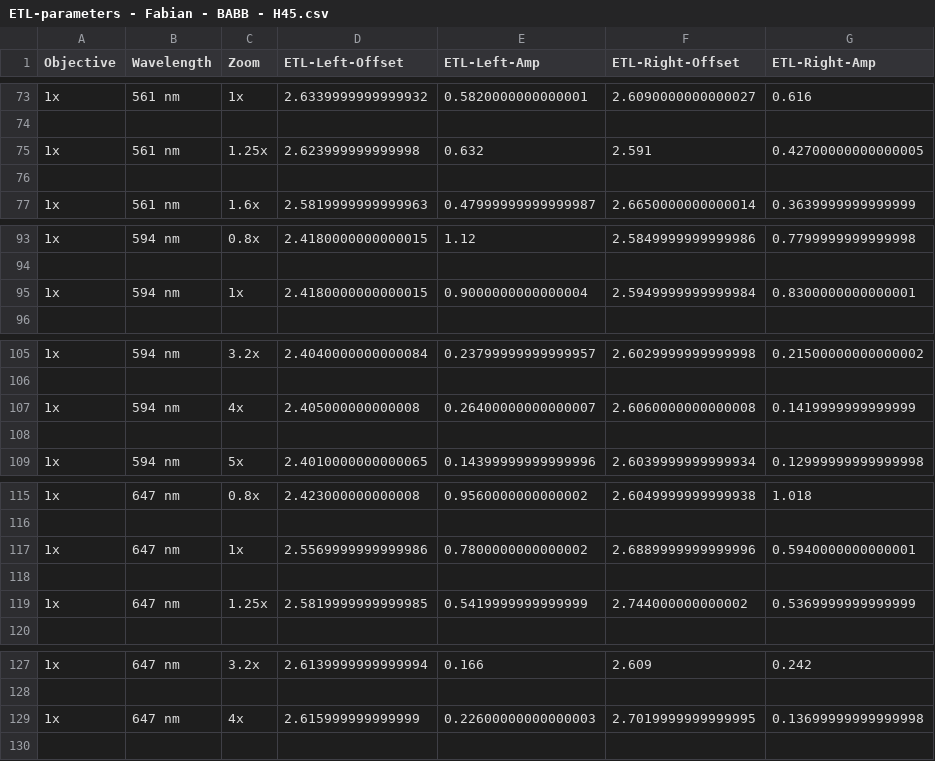
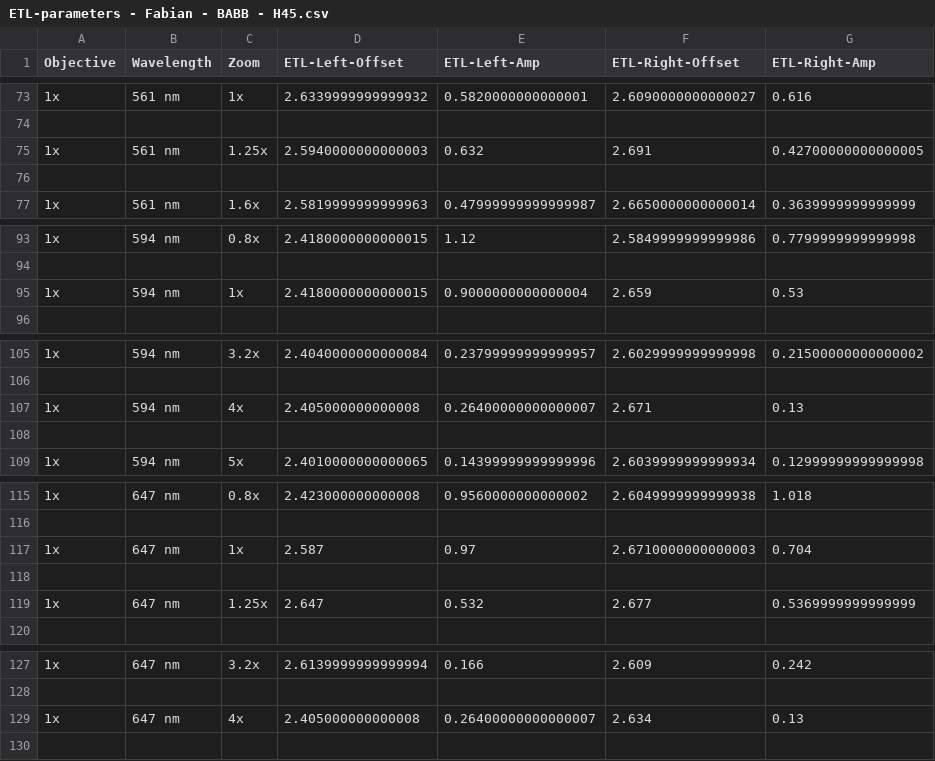
Before and after one commit to mesoSPIM/mesoSPIM-control, a CSV file: mesoSPIM/config/etl_parameters/ETL-parameters - Fabian - BABB - H45.csv, drawn as a sheet; only a part is shown, gaps mark what is left out.

Commit message:
Config file updates

```diff
--- a/mesoSPIM/config/etl_parameters/ETL-parameters - Fabian - BABB - H45.csv
+++ b/mesoSPIM/config/etl_parameters/ETL-parameters - Fabian - BABB - H45.csv
@@ -74,3 +74,3 @@ Objective;Wavelength;Zoom;ETL-Left-Offset;ETL-Left-Amp;ETL-Right-Offset;ETL-Righ
 
-1x;561 nm;1.25x;2.623999999999998;0.632;2.591;0.42700000000000005
+1x;561 nm;1.25x;2.5940000000000003;0.632;2.691;0.42700000000000005
 
@@ -94,3 +94,3 @@ Objective;Wavelength;Zoom;ETL-Left-Offset;ETL-Left-Amp;ETL-Right-Offset;ETL-Righ
 
-1x;594 nm;1x;2.4180000000000015;0.9000000000000004;2.5949999999999984;0.8300000000000001
+1x;594 nm;1x;2.4180000000000015;0.9000000000000004;2.659;0.53
 
@@ -106,3 +106,3 @@ Objective;Wavelength;Zoom;ETL-Left-Offset;ETL-Left-Amp;ETL-Right-Offset;ETL-Righ
 
-1x;594 nm;4x;2.405000000000008;0.26400000000000007;2.6060000000000008;0.1419999999999999
+1x;594 nm;4x;2.405000000000008;0.26400000000000007;2.671;0.13
 
@@ -116,5 +116,5 @@ Objective;Wavelength;Zoom;ETL-Left-Offset;ETL-Left-Amp;ETL-Right-Offset;ETL-Righ
 
-1x;647 nm;1x;2.5569999999999986;0.7800000000000002;2.6889999999999996;0.5940000000000001
+1x;647 nm;1x;2.587;0.97;2.6710000000000003;0.704
 
-1x;647 nm;1.25x;2.5819999999999985;0.5419999999999999;2.744000000000002;0.5369999999999999
+1x;647 nm;1.25x;2.647;0.532;2.677;0.5369999999999999
 
@@ -128,3 +128,3 @@ Objective;Wavelength;Zoom;ETL-Left-Offset;ETL-Left-Amp;ETL-Right-Offset;ETL-Righ
 
-1x;647 nm;4x;2.615999999999999;0.22600000000000003;2.7019999999999995;0.13699999999999998
+1x;647 nm;4x;2.405000000000008;0.26400000000000007;2.634;0.13
 
```
Also changed, not shown: mesoSPIM/config/etl_parameters/ETL-parameters - Evy.csv, mesoSPIM/config/etl_parameters/ETL-parameters - Fabian - CUBIC.csv, 11 other files.
